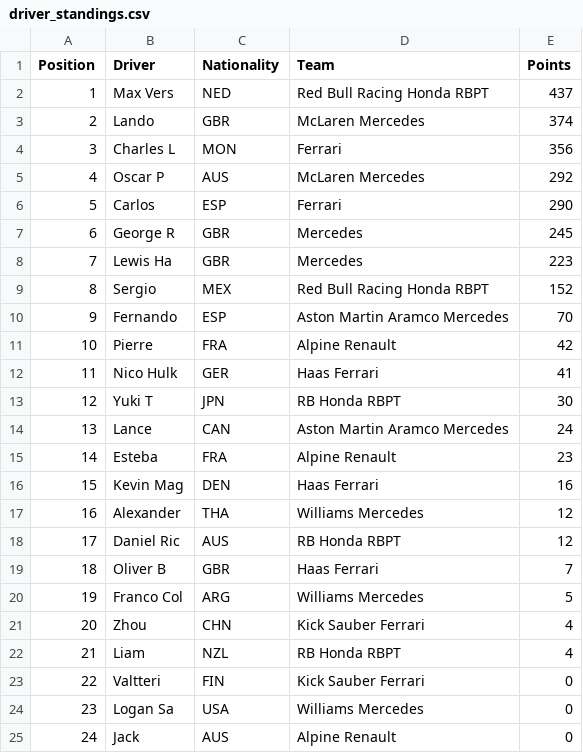
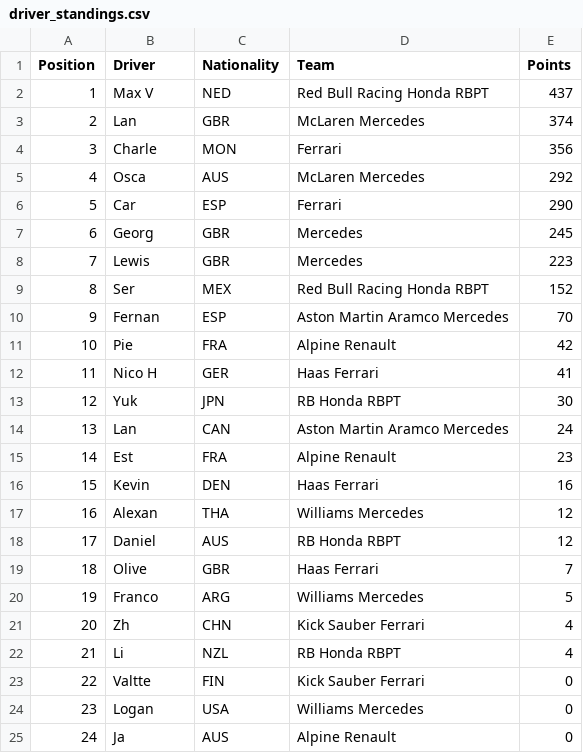
Before and after one commit to pmenright/SpoilerFreeSunday, a CSV file: driver_standings.csv, drawn as a sheet.

```diff
--- a/driver_standings.csv
+++ b/driver_standings.csv
@@ -1,25 +1,25 @@
 Position,Driver,Nationality,Team,Points
-1,Max Vers,NED,Red Bull Racing Honda RBPT,437
-2,Lando ,GBR,McLaren Mercedes,374
-3,Charles L,MON,Ferrari,356
-4,Oscar P,AUS,McLaren Mercedes,292
-5,Carlos,ESP,Ferrari,290
-6,George R,GBR,Mercedes,245
-7,Lewis Ha,GBR,Mercedes,223
-8,Sergio,MEX,Red Bull Racing Honda RBPT,152
-9,Fernando ,ESP,Aston Martin Aramco Mercedes,70
-10,Pierre,FRA,Alpine Renault,42
-11,Nico Hulk,GER,Haas Ferrari,41
-12,Yuki T,JPN,RB Honda RBPT,30
-13,Lance ,CAN,Aston Martin Aramco Mercedes,24
-14,Esteba,FRA,Alpine Renault,23
-15,Kevin Mag,DEN,Haas Ferrari,16
-16,Alexander,THA,Williams Mercedes,12
-17,Daniel Ric,AUS,RB Honda RBPT,12
-18,Oliver B,GBR,Haas Ferrari,7
-19,Franco Col,ARG,Williams Mercedes,5
-20,Zhou ,CHN,Kick Sauber Ferrari,4
-21,Liam ,NZL,RB Honda RBPT,4
-22,Valtteri ,FIN,Kick Sauber Ferrari,0
-23,Logan Sa,USA,Williams Mercedes,0
-24,Jack ,AUS,Alpine Renault,0
+1,Max V,NED,Red Bull Racing Honda RBPT,437
+2,Lan,GBR,McLaren Mercedes,374
+3,Charle,MON,Ferrari,356
+4,Osca,AUS,McLaren Mercedes,292
+5,Car,ESP,Ferrari,290
+6,Georg,GBR,Mercedes,245
+7,Lewis,GBR,Mercedes,223
+8,Ser,MEX,Red Bull Racing Honda RBPT,152
+9,Fernan,ESP,Aston Martin Aramco Mercedes,70
+10,Pie,FRA,Alpine Renault,42
+11,Nico H,GER,Haas Ferrari,41
+12,Yuk,JPN,RB Honda RBPT,30
+13,Lan,CAN,Aston Martin Aramco Mercedes,24
+14,Est,FRA,Alpine Renault,23
+15,Kevin ,DEN,Haas Ferrari,16
+16,Alexan,THA,Williams Mercedes,12
+17,Daniel ,AUS,RB Honda RBPT,12
+18,Olive,GBR,Haas Ferrari,7
+19,Franco ,ARG,Williams Mercedes,5
+20,Zh,CHN,Kick Sauber Ferrari,4
+21,Li,NZL,RB Honda RBPT,4
+22,Valtte,FIN,Kick Sauber Ferrari,0
+23,Logan,USA,Williams Mercedes,0
+24,Ja,AUS,Alpine Renault,0
```
Also changed, not shown: race_results.csv, 1 other file.
